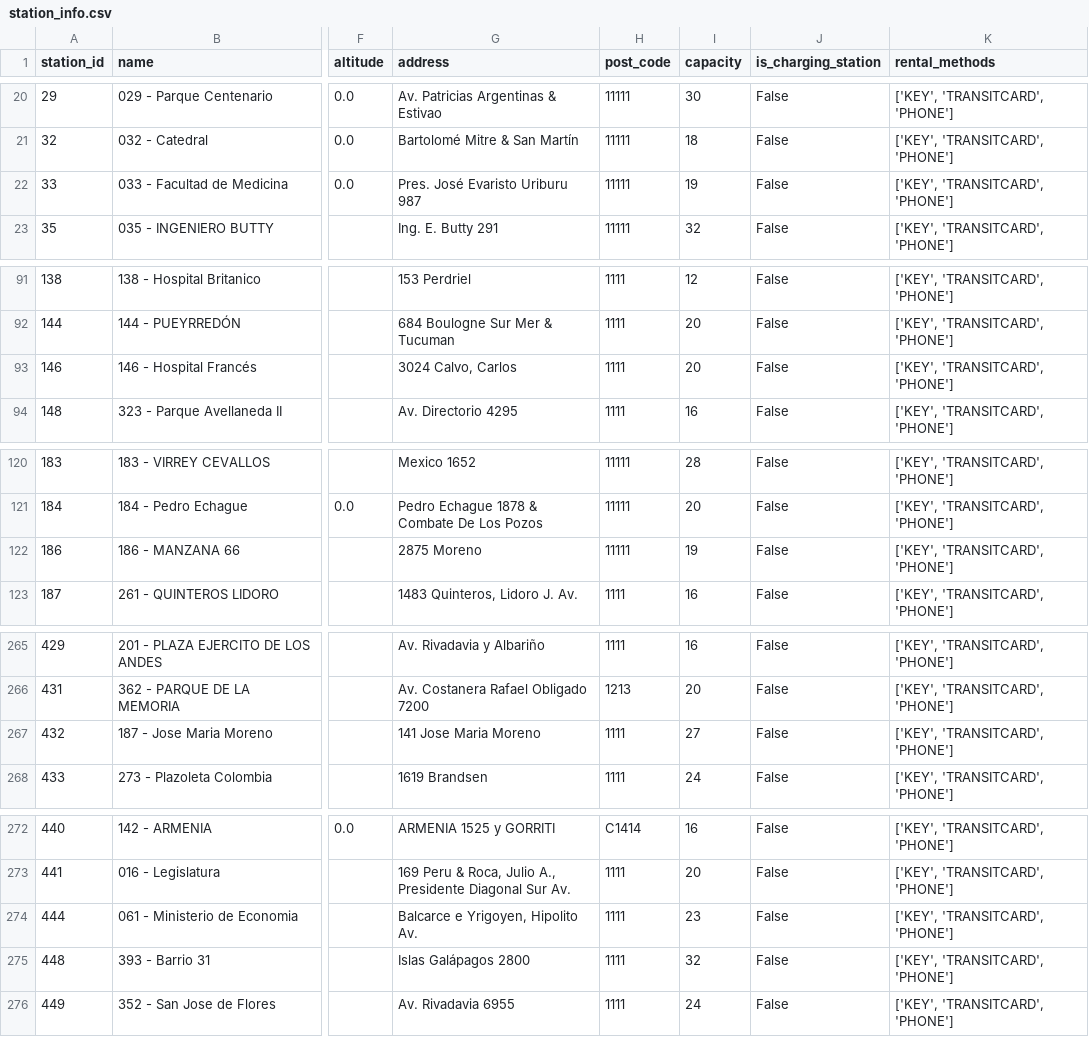
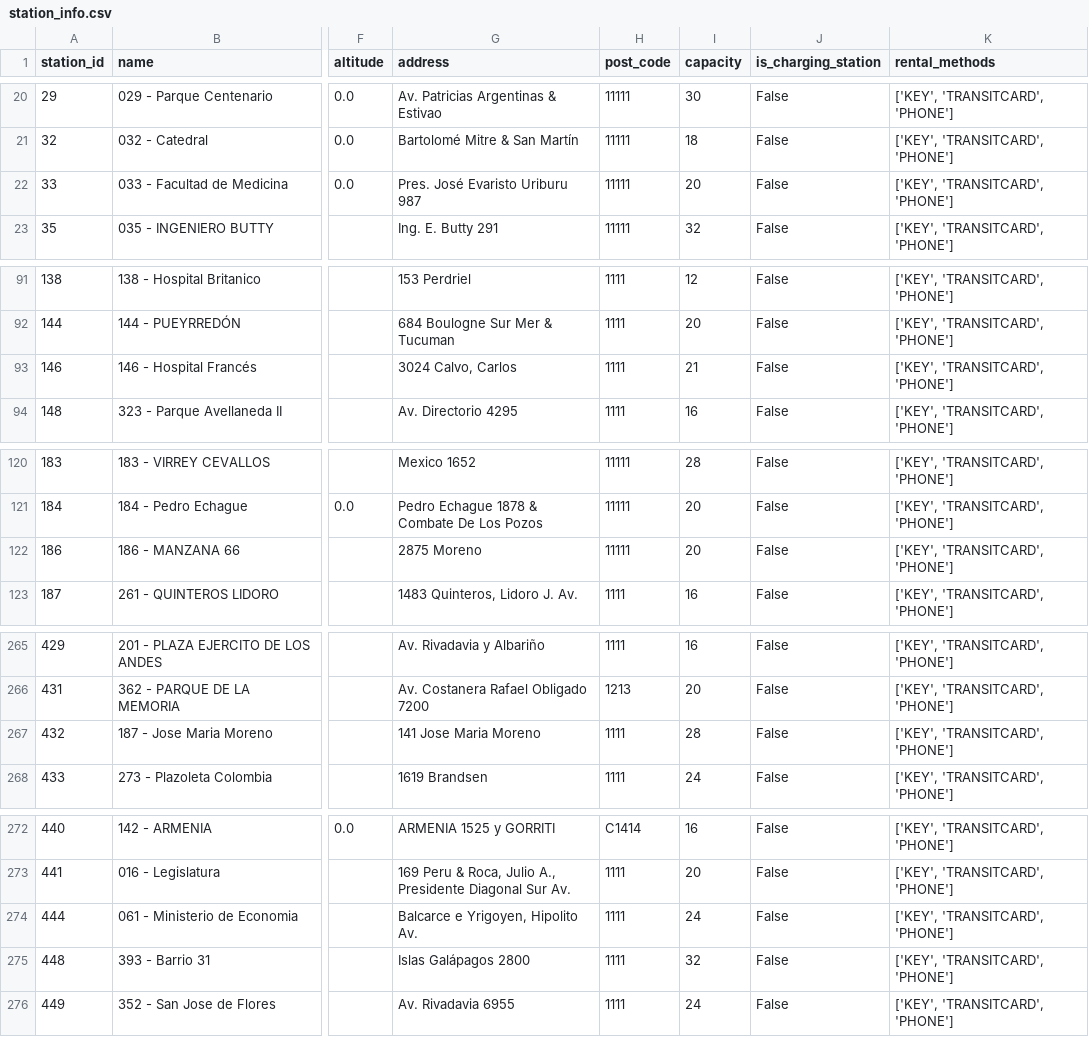
Before and after one commit to nachols1986/pda, a CSV file: dags/data/raw/station_info.csv, drawn as a sheet; only a part is shown, gaps mark what is left out; the diff names each change by its address in the sheet, - before the commit and + after, or states it on an @@ line.

```diff
--- a/dags/data/raw/station_info.csv
+++ b/dags/data/raw/station_info.csv
-I22 (capacity): 19
+I22 (capacity): 20
-I93 (capacity): 20
+I93 (capacity): 21
-I122 (capacity): 19
+I122 (capacity): 20
-I267 (capacity): 27
+I267 (capacity): 28
-I274 (capacity): 23
+I274 (capacity): 24
```
Also changed, not shown: dags/data/clean/station_free_bikes.csv, dags/data/clean/station_status_procesada.csv, 6 other files.
